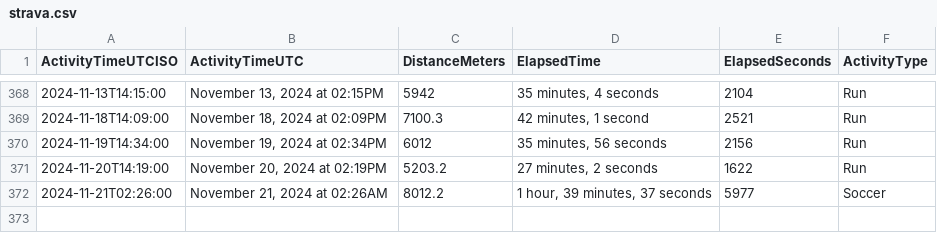
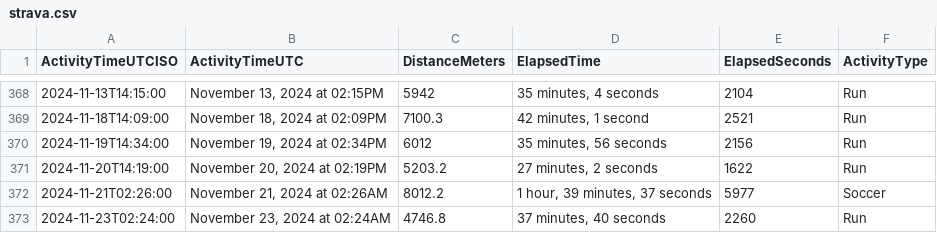
Before and after one commit to casassg/stats, a CSV file: strava.csv, drawn as a sheet; only a part is shown, gaps mark what is left out; the diff names each change by its address in the sheet, - before the commit and + after, or states it on an @@ line.

Commit message:
Flat: latest data (2024-11-23T02:53:40.083Z) {   "date": "2024-11-23T02:53:40.083Z",   "files": [     {       "name": "strava.csv",       "deltaBytes": 93,       "source": "https://docs.google.com/spreadsheets/d/1hQwF3sVDmqJ9rjAku9TIGDjpqrkhtO1QUyvLb5d2QFc/export?format=csv&gid=1980723697"     }   ] }

```diff
--- a/strava.csv
+++ b/strava.csv
+row 373: 2024-11-23T02:24:00 | November 23, 2024 at 02:24AM | 4746.8 | 37 minutes, 40 seconds | 2260 | Run
```
